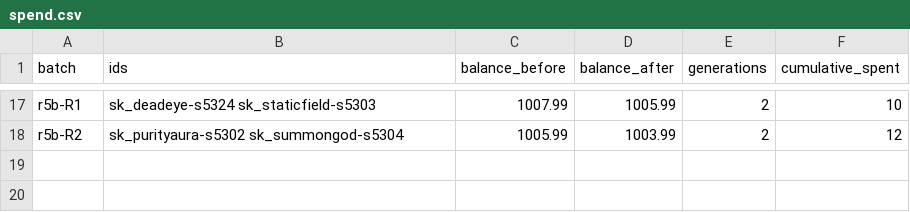
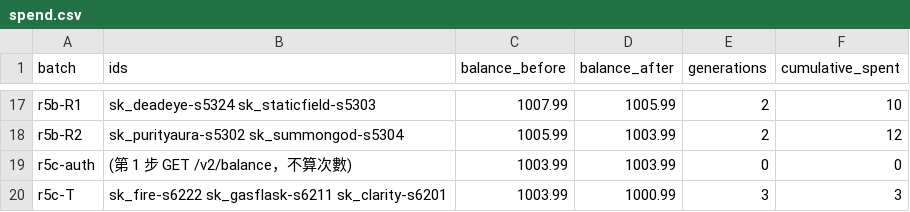
Before and after one commit to Shiroyashatw/dpoe, a CSV file: docs/production/evidence/m2-40-icons/spend.csv, drawn as a sheet; only a part is shown, gaps mark what is left out.

```diff
--- a/docs/production/evidence/m2-40-icons/spend.csv
+++ b/docs/production/evidence/m2-40-icons/spend.csv
@@ -18 +18,3 @@ r5b-R1,sk_deadeye-s5324 sk_staticfield-s5303,1007.99,1005.99,2,10
 r5b-R2,sk_purityaura-s5302 sk_summongod-s5304,1005.99,1003.99,2,12
+r5c-auth,(第 1 步 GET /v2/balance，不算次數),1003.99,1003.99,0,0
+r5c-T,sk_fire-s6222 sk_gasflask-s6211 sk_clarity-s6201,1003.99,1000.99,3,3
```
Also changed, not shown: 17 other files.
